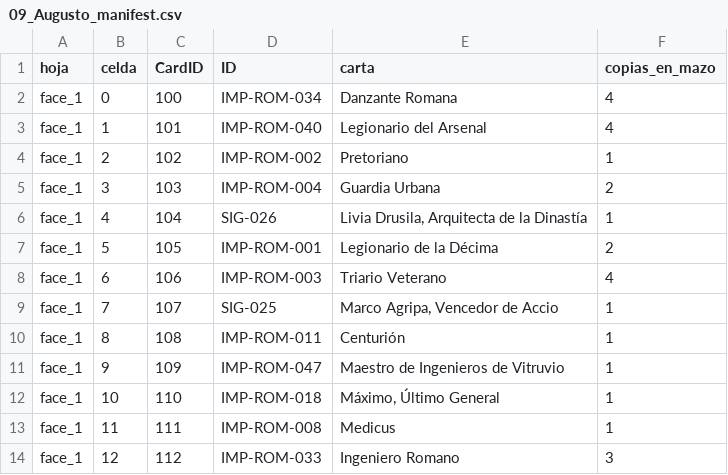
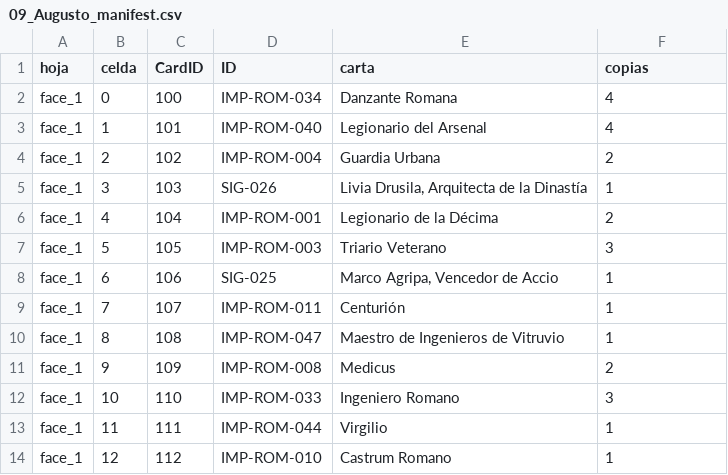
Before and after one commit to MASH-CHARLES/imperium-tts, a CSV file: 09_Augusto/09_Augusto_manifest.csv, drawn as a sheet; only a part is shown; the diff covers the shown part only.

```diff
--- a/09_Augusto/09_Augusto_manifest.csv
+++ b/09_Augusto/09_Augusto_manifest.csv
@@ -1 +1 @@
-hoja,celda,CardID,ID,carta,copias_en_mazo
+hoja,celda,CardID,ID,carta,copias
@@ -4,11 +4,11 @@ face_1,1,101,IMP-ROM-040,"Legionario del Arsenal",4
-face_1,2,102,IMP-ROM-002,"Pretoriano",1
-face_1,3,103,IMP-ROM-004,"Guardia Urbana",2
-face_1,4,104,SIG-026,"Livia Drusila, Arquitecta de la Dinastía",1
-face_1,5,105,IMP-ROM-001,"Legionario de la Décima",2
-face_1,6,106,IMP-ROM-003,"Triario Veterano",4
-face_1,7,107,SIG-025,"Marco Agripa, Vencedor de Accio",1
-face_1,8,108,IMP-ROM-011,"Centurión",1
-face_1,9,109,IMP-ROM-047,"Maestro de Ingenieros de Vitruvio",1
-face_1,10,110,IMP-ROM-018,"Máximo, Último General",1
-face_1,11,111,IMP-ROM-008,"Medicus",1
-face_1,12,112,IMP-ROM-033,"Ingeniero Romano",3
+face_1,2,102,IMP-ROM-004,Guardia Urbana,2
+face_1,3,103,SIG-026,"Livia Drusila, Arquitecta de la Dinastía",1
+face_1,4,104,IMP-ROM-001,Legionario de la Décima,2
+face_1,5,105,IMP-ROM-003,Triario Veterano,3
+face_1,6,106,SIG-025,"Marco Agripa, Vencedor de Accio",1
+face_1,7,107,IMP-ROM-011,Centurión,1
+face_1,8,108,IMP-ROM-047,Maestro de Ingenieros de Vitruvio,1
+face_1,9,109,IMP-ROM-008,Medicus,2
+face_1,10,110,IMP-ROM-033,Ingeniero Romano,3
+face_1,11,111,IMP-ROM-044,Virgilio,1
+face_1,12,112,IMP-ROM-010,Castrum Romano,1
```
Also changed, not shown: 7 removed rows and 42 edited cells elsewhere in this file, 01_Genghis_Khan/01_Genghis_Khan_manifest.csv, 05_Tokugawa_Ieyasu/05_Tokugawa_Ieyasu_manifest.csv, 46 other files.
